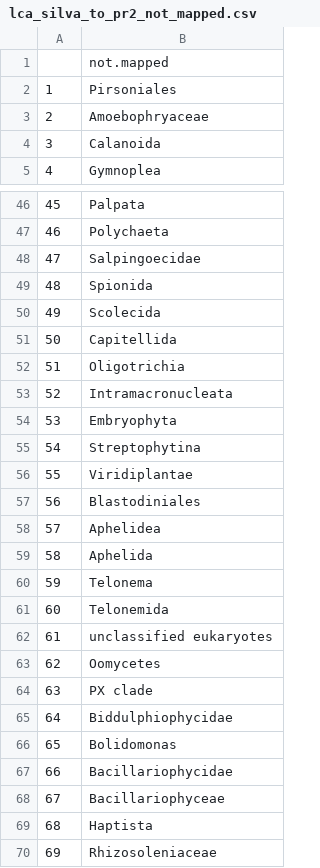
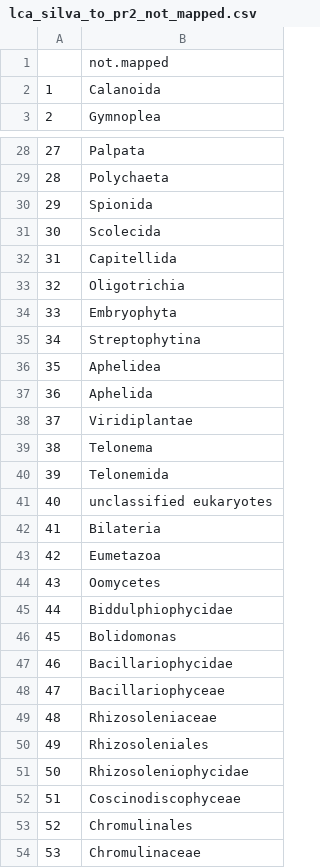
Before and after one commit to dcat4/amplicon_bioinformatics, a CSV file: taxonomy_pipeline/tax_table_mapping/results/lca_silva_to_pr2/lca_silva_to_pr2_not_mapped.csv, drawn as a sheet; only a part is shown, gaps mark what is left out; the shorter side is filled out with more unchanged rows; removed rows and columns are numbered as before the commit, all else as after; the diff covers the shown part only; the diff names each change by its address in the sheet, - before the commit and + after, or states it on an @@ line.

```diff
--- a/taxonomy_pipeline/tax_table_mapping/results/lca_silva_to_pr2/lca_silva_to_pr2_not_mapped.csv
+++ b/taxonomy_pipeline/tax_table_mapping/results/lca_silva_to_pr2/lca_silva_to_pr2_not_mapped.csv
-row 2: 1 | Pirsoniales
-row 3: 2 | Amoebophryaceae
@@ column A renumbered from row 2 down @@
-row 48: 47 | Salpingoecidae
-row 53: 52 | Intramacronucleata
-row 57: 56 | Blastodiniales
@@ row 56 moved to row 38: 37 @@
@@ row 15 moved to row 42: 41 @@
@@ row 16 moved to row 43: 42 @@
-row 64: 63 | PX clade
-row 69: 68 | Haptista
```
Also changed, not shown: 18 removed rows, 8 moved rows and 7 edited cells elsewhere in this file, 21 other files.
